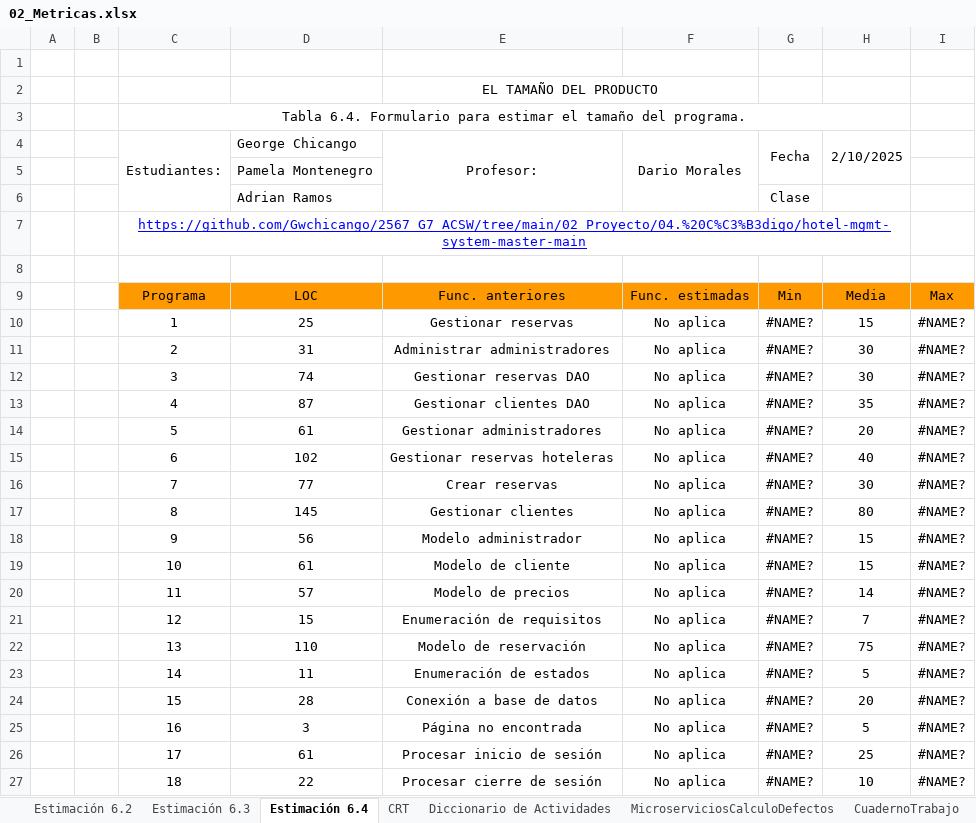
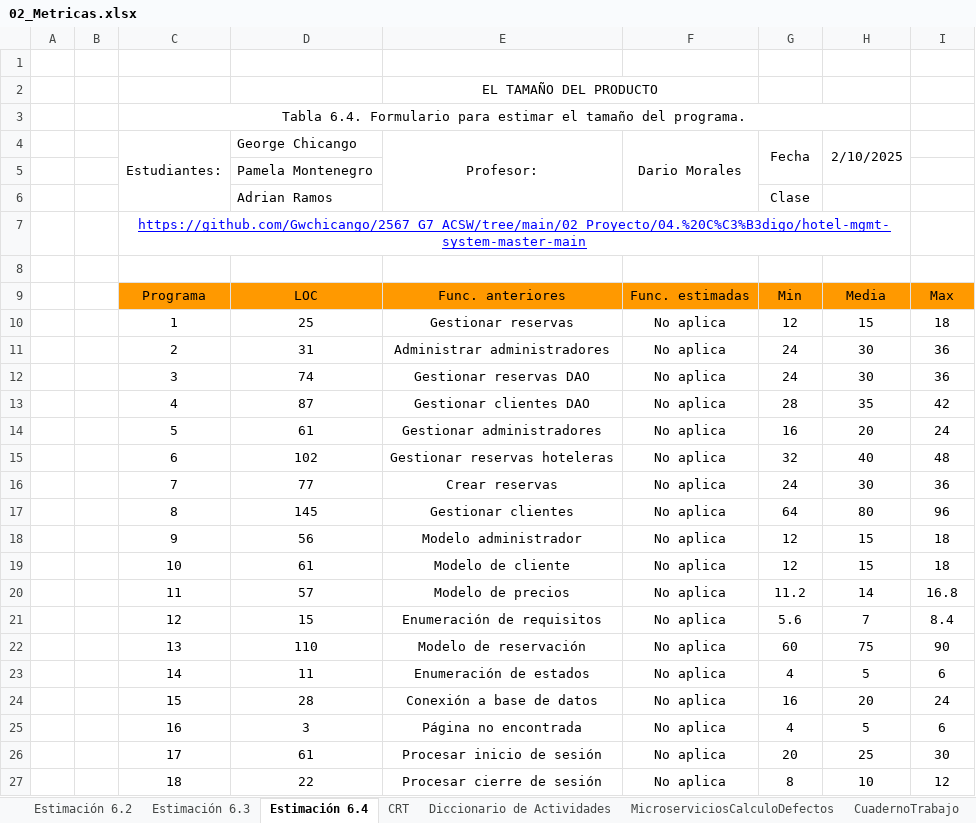
Before and after one commit to Gwchicango/2567_G7_ACSW, an Excel workbook: 02_Proyecto/12. Métricas/02_Metricas.xlsx, sheet Estimación 6.4, drawn as a sheet; only a part is shown; values as stored, in another font and other column widths than the file's, no borders; the diff covers the shown part only; the diff names each change by its address in the sheet, - before the commit and + after, or states it on an @@ line.

```diff
--- a/02_Proyecto/12. Métricas/02_Metricas.xlsx (sheet Estimación 6.4)
+++ b/02_Proyecto/12. Métricas/02_Metricas.xlsx (sheet Estimación 6.4)
-G10 (Fecha): #NAME?
+G10 (Fecha): 12
-I10: #NAME?
+I10: 18
-G11:G12 (Fecha): #NAME?
+G11:G12 (Fecha): 24
-I11:I12: #NAME?
+I11:I12: 36
-G13 (Fecha): #NAME?
+G13 (Fecha): 28
-I13: #NAME?
+I13: 42
-G14 (Fecha): #NAME?
+G14 (Fecha): 16
-I14: #NAME?
+I14: 24
-G15 (Fecha): #NAME?
+G15 (Fecha): 32
-I15: #NAME?
+I15: 48
-G16 (Fecha): #NAME?
+G16 (Fecha): 24
-I16: #NAME?
+I16: 36
-G17 (Fecha): #NAME?
+G17 (Fecha): 64
-I17: #NAME?
+I17: 96
-G18:G19 (Fecha): #NAME?
+G18:G19 (Fecha): 12
-I18:I19: #NAME?
+I18:I19: 18
-G20 (Fecha): #NAME?
+G20 (Fecha): 11.2
-I20: #NAME?
+I20: 16.8
-G21 (Fecha): #NAME?
+G21 (Fecha): 5.6
-I21: #NAME?
+I21: 8.4
-G22 (Fecha): #NAME?
+G22 (Fecha): 60
-I22: #NAME?
+I22: 90
-G23 (Fecha): #NAME?
+G23 (Fecha): 4
-I23: #NAME?
+I23: 6
-G24 (Fecha): #NAME?
+G24 (Fecha): 16
-I24: #NAME?
+I24: 24
-G25 (Fecha): #NAME?
+G25 (Fecha): 4
-I25: #NAME?
+I25: 6
-G26 (Fecha): #NAME?
+G26 (Fecha): 20
-I26: #NAME?
+I26: 30
-G27 (Fecha): #NAME?
+G27 (Fecha): 8
-I27: #NAME?
+I27: 12
```
Also changed, not shown: 36 edited cells elsewhere in this sheet, sheet Estimación 6.3, sheet Estimación 6.2, formulas that keep their value.
